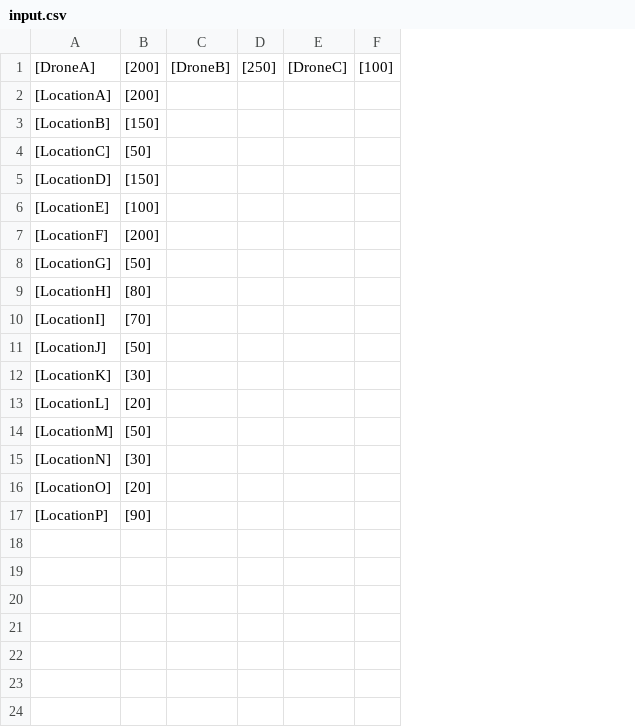
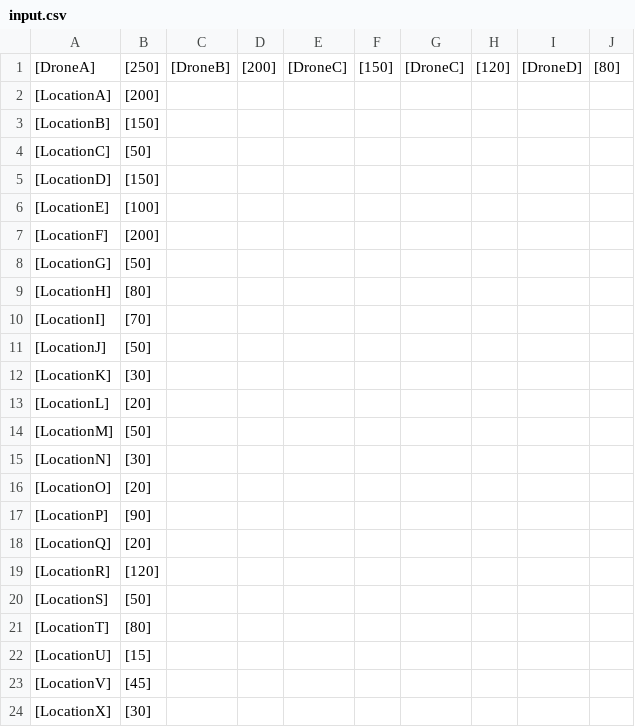
Before and after one commit to diegofreemind/drone-delivery-service, a CSV file: input.csv, drawn as a sheet; removed rows and columns are numbered as before the commit, all else as after; the diff names each change by its address in the sheet, - before the commit and + after, or states it on an @@ line.

```diff
--- a/input.csv
+++ b/input.csv
-column D, row 1: [250]
+column D, row 1: [200]
-column F, row 1: [100]
+column F, row 1: [150]
+column G, row 1: [DroneC]
+column H, row 1: [120]
+column I, row 1: [DroneD]
+column J, row 1: [80]
-B1: [200]
+B1: [250]
+row 18: [LocationQ] | [20]
+row 19: [LocationR] | [120]
+row 20: [LocationS] | [50]
+row 21: [LocationT] | [80]
+row 22: [LocationU] | [15]
+row 23: [LocationV] | [45]
+row 24: [LocationX] | [30]
```
Also changed, not shown: 2 other files.
